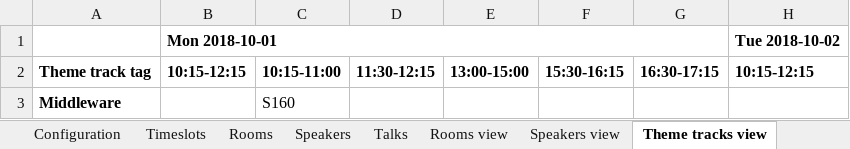
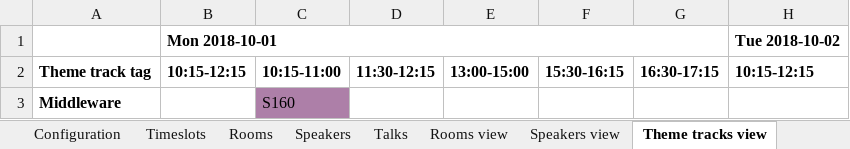
Before and after one commit to apache/incubator-kie-drools, an Excel workbook: optaplanner-examples/data/conferencescheduling/unsolved/216talks-18timeslots-20rooms.xlsx, sheet Theme tracks view, drawn as a sheet; only a part is shown; values as stored, in another font and other column widths than the file's, no borders; charts and pictures not drawn; the diff names each change by its address in the sheet, - before the commit and + after, or states it on an @@ line.

```diff
--- a/optaplanner-examples/data/conferencescheduling/unsolved/216talks-18timeslots-20rooms.xlsx (sheet Theme tracks view)
+++ b/optaplanner-examples/data/conferencescheduling/unsolved/216talks-18timeslots-20rooms.xlsx (sheet Theme tracks view)
-C3 fill: none
+C3 fill: #AD7FA8
```
Also changed, not shown: sheet Contents view, sheet Rooms view, sheet Speakers view, optaplanner-examples/data/conferencescheduling/unsolved/108talks-18timeslots-10rooms.xlsx, optaplanner-examples/data/conferencescheduling/unsolved/18talks-6timeslots-5rooms.xlsx, 3 other files.
